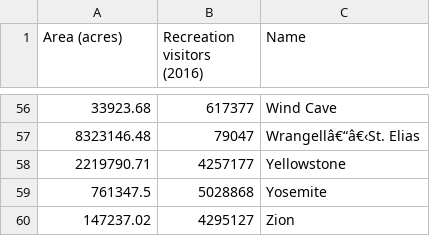
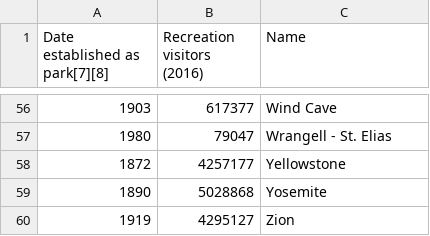
Before and after one commit to brigid-shaw/highcharts-scatter-csv, a CSV file: data-scatter.csv, drawn as a sheet; only a part is shown, gaps mark what is left out; the diff covers the shown part only.

```diff
--- a/data-scatter.csv
+++ b/data-scatter.csv
@@ -1 +1 @@
-Area (acres),Recreation visitors (2016),Name
+Date established as park[7][8],Recreation visitors (2016),Name
@@ -56,5 +56,5 @@ Area (acres),Recreation visitors (2016),Name
-33923.68,617377,Wind Cave
-8323146.48,79047,Wrangellâ€“â€‹St. Elias
-2219790.71,4257177,Yellowstone
-761347.5,5028868,Yosemite
-147237.02,4295127,Zion
+1903,617377,Wind Cave
+1980,79047,Wrangell - St. Elias
+1872,4257177,Yellowstone
+1890,5028868,Yosemite
+1919,4295127,Zion
```
Also changed, not shown: 54 edited cells elsewhere in this file.
